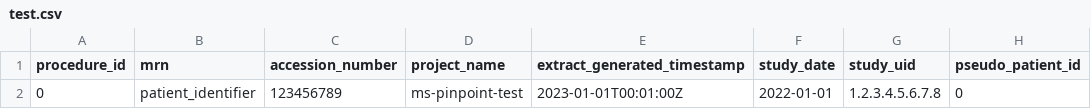
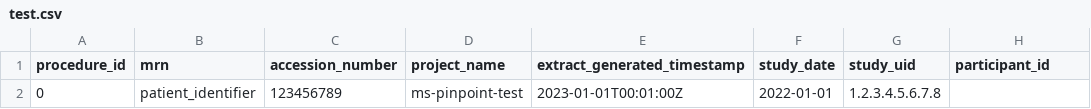
Before and after one commit to SAFEHR-data/PIXL, a CSV file: pytest-pixl/src/pytest_pixl/data/omop-resources/test.csv, drawn as a sheet.

```diff
--- a/pytest-pixl/src/pytest_pixl/data/omop-resources/test.csv
+++ b/pytest-pixl/src/pytest_pixl/data/omop-resources/test.csv
@@ -1,2 +1,2 @@
-procedure_id,mrn,accession_number,project_name,extract_generated_timestamp,study_date,study_uid,pseudo_patient_id
-0,patient_identifier,123456789,ms-pinpoint-test,2023-01-01T00:01:00Z,2022-01-01,1.2.3.4.5.6.7.8,0
+procedure_id,mrn,accession_number,project_name,extract_generated_timestamp,study_date,study_uid,participant_id
+0,patient_identifier,123456789,ms-pinpoint-test,2023-01-01T00:01:00Z,2022-01-01,1.2.3.4.5.6.7.8,
```
Also changed, not shown: pytest-pixl/src/pytest_pixl/data/omop-resources/batch_input.csv, pytest-pixl/src/pytest_pixl/data/omop-resources/duplicate_input.csv, 4 other files.
